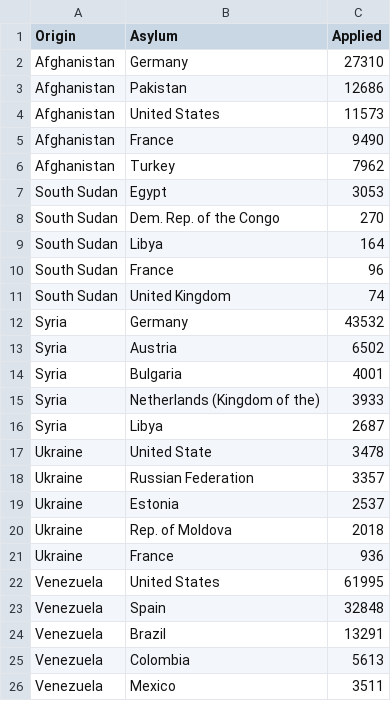
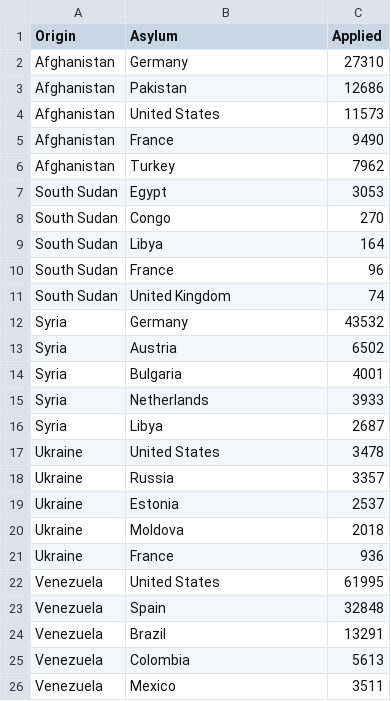
Before and after one commit to floatingtortoise/floatingtortoise.github.io, a CSV file: data/4-asylum-country.csv, drawn as a sheet.

```diff
--- a/data/4-asylum-country.csv
+++ b/data/4-asylum-country.csv
@@ -7,3 +7,3 @@ Afghanistan,Turkey,7962
 South Sudan,Egypt,3053
-South Sudan,Dem. Rep. of the Congo,270
+South Sudan,Congo,270
 South Sudan,Libya,164
@@ -14,8 +14,8 @@ Syria,Austria,6502
 Syria,Bulgaria,4001
-Syria,Netherlands (Kingdom of the),3933
+Syria,Netherlands,3933
 Syria,Libya,2687
-Ukraine,United State,3478
-Ukraine,Russian Federation,3357
+Ukraine,United States,3478
+Ukraine,Russia,3357
 Ukraine,Estonia,2537
-Ukraine,Rep. of Moldova,2018
+Ukraine,Moldova,2018
 Ukraine,France,936
```
Also changed, not shown: data/1-rule-of-law.csv, data/2-overall-population.csv, 20 other files.
